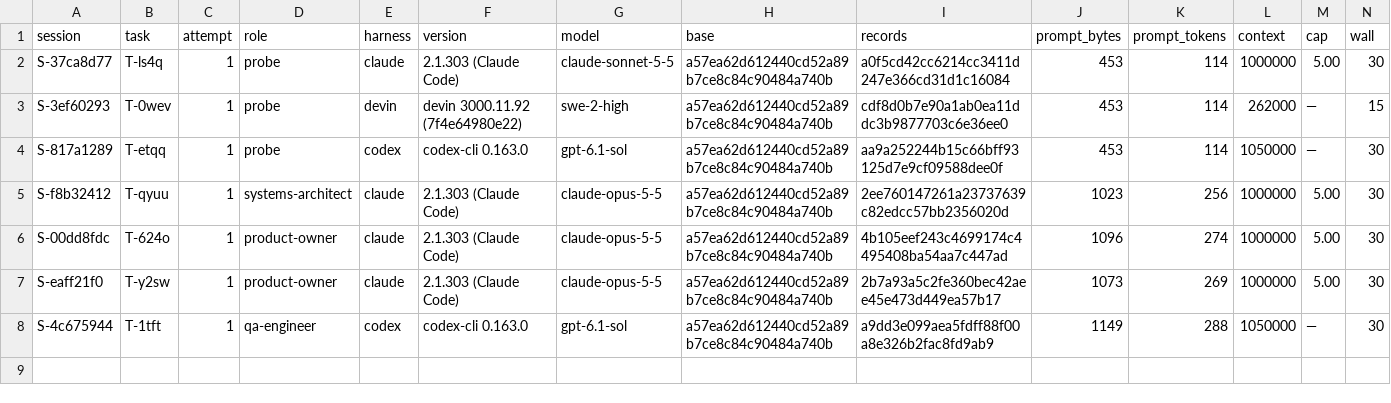
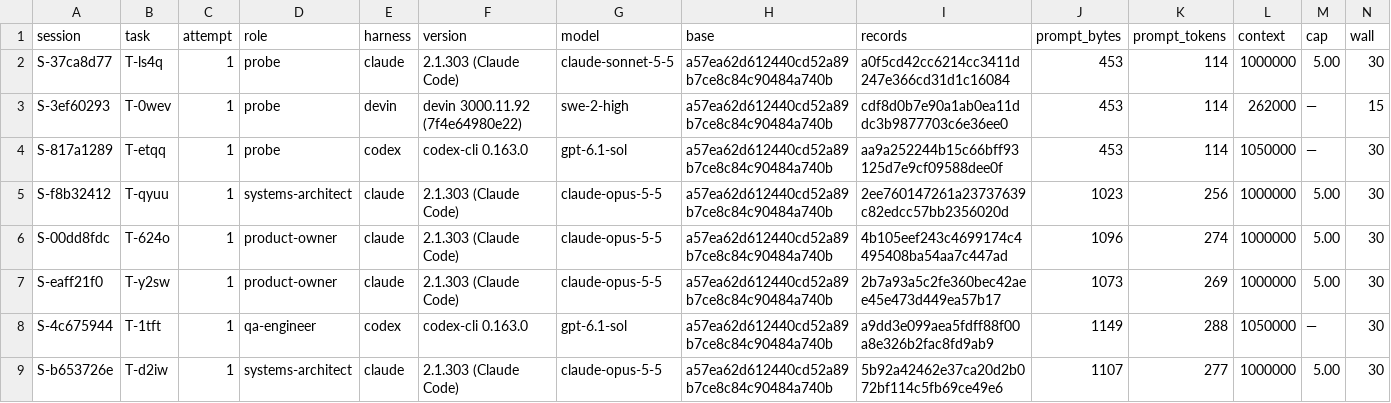
Before and after one commit to pharzam/layup-uat-m2e, a TSV file: sessions.tsv, drawn as a sheet; only a part is shown; rows hold the shown columns only; the diff names each change by its address in the sheet, - before the commit and + after, or states it on an @@ line.

```diff
--- a/sessions.tsv
+++ b/sessions.tsv
+row 9: S-b653726e | T-d2iw | 1 | systems-architect | claude | 2.1.303 (Claude Code) | claude-opus-5-5 | a57ea62d612440cd52a89b7ce8c84c90484a740b | 5b92a42462e37ca20d2b072bf114c5fb69ce49e6 | 1107 | 277 | 1000000 | 5.00 | 30
```
